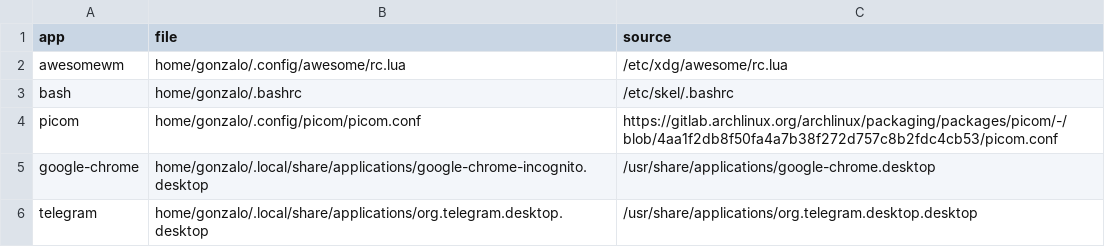
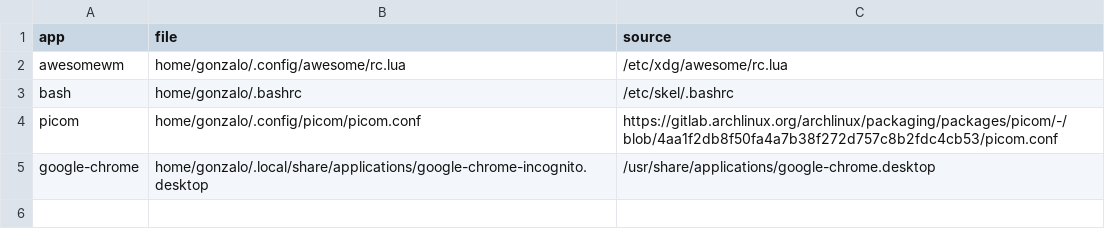
Before and after one commit to Gonzalocl/dotfiles, a CSV file: home/gonzalo/.local/share/dotfiles/sources.csv, drawn as a sheet; the diff names each change by its address in the sheet, - before the commit and + after, or states it on an @@ line.

Commit message:
config(telegram): Telegram shortcut no longer needed

```diff
--- a/home/gonzalo/.local/share/dotfiles/sources.csv
+++ b/home/gonzalo/.local/share/dotfiles/sources.csv
-row 6: telegram | home/gonzalo/.local/share/applications/org.telegram.desktop.desktop | /usr/share/applications/org.telegram.desktop.desktop
```
Also changed, not shown: 2 other files.
